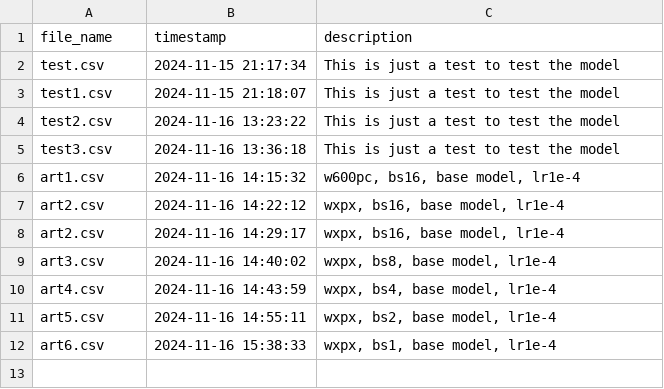
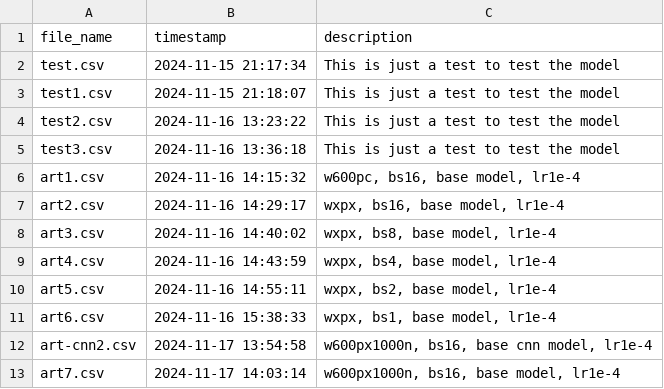
Before and after one commit to GDofri/semester_project, a CSV file: src/analysis/results/result_desc.csv, drawn as a sheet; removed rows and columns are numbered as before the commit, all else as after; the diff names each change by its address in the sheet, - before the commit and + after, or states it on an @@ line.

Commit message:
Add analysis code and run results

```diff
--- a/src/analysis/results/result_desc.csv
+++ b/src/analysis/results/result_desc.csv
-row 7: art2.csv | 2024-11-16 14:22:12 | wxpx, bs16, base model, lr1e-4
+row 12: art-cnn2.csv | 2024-11-17 13:54:58 | w600px1000n, bs16, base cnn model, lr1e-4
+row 13: art7.csv | 2024-11-17 14:03:14 | w600px1000n, bs16, base model, lr1e-4
```
Also changed, not shown: 5 other files.
